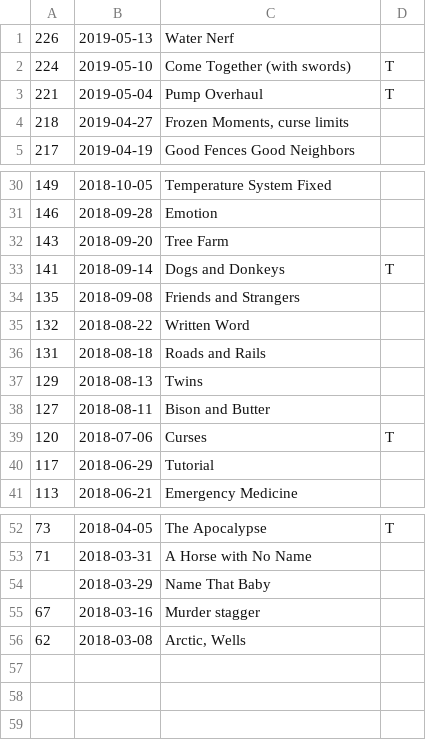
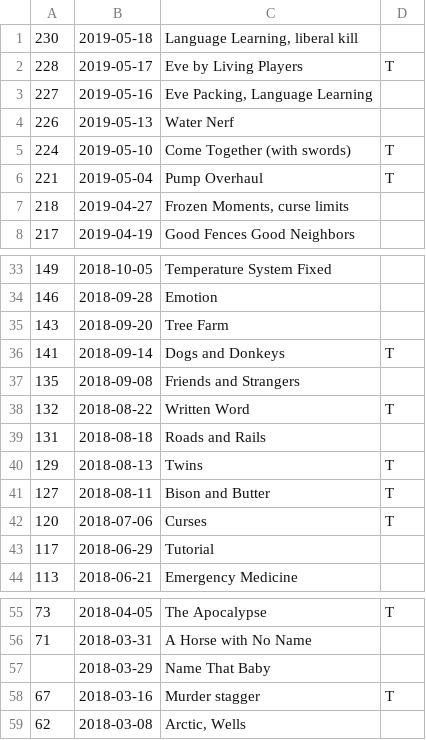
Before and after one commit to JustinLove/ohol-cohorts, a CSV file: updates.csv, drawn as a sheet; only a part is shown, gaps mark what is left out.

```diff
--- a/updates.csv
+++ b/updates.csv
@@ -1 +1,4 @@
+230,2019-05-18,"Language Learning, liberal kill",
+228,2019-05-17,"Eve by Living Players","T"
+227,2019-05-16,"Eve Packing, Language Learning",
 226,2019-05-13,"Water Nerf",
@@ -34,6 +37,6 @@
 135,2018-09-08,"Friends and Strangers",
-132,2018-08-22,"Written Word",
+132,2018-08-22,"Written Word","T"
 131,2018-08-18,"Roads and Rails",
-129,2018-08-13,"Twins",
-127,2018-08-11,"Bison and Butter",
+129,2018-08-13,"Twins","T"
+127,2018-08-11,"Bison and Butter","T"
 120,2018-07-06,"Curses","T"
@@ -54,3 +57,3 @@
 ,2018-03-29,"Name That Baby",
-67,2018-03-16,"Murder stagger",
+67,2018-03-16,"Murder stagger","T"
 62,2018-03-08,"Arctic, Wells",
```
Also changed, not shown: 4 other files.
